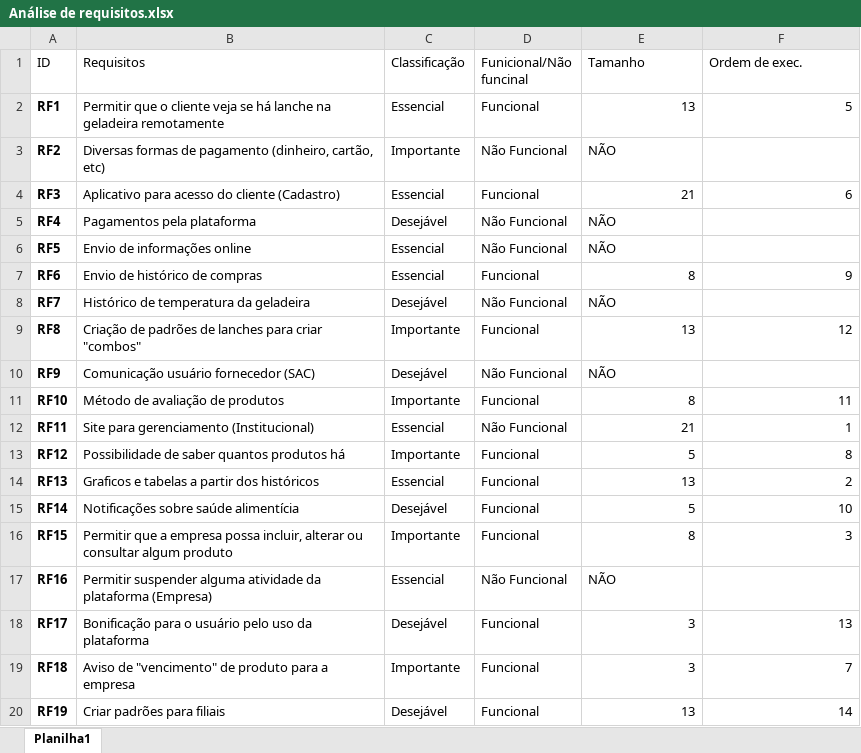
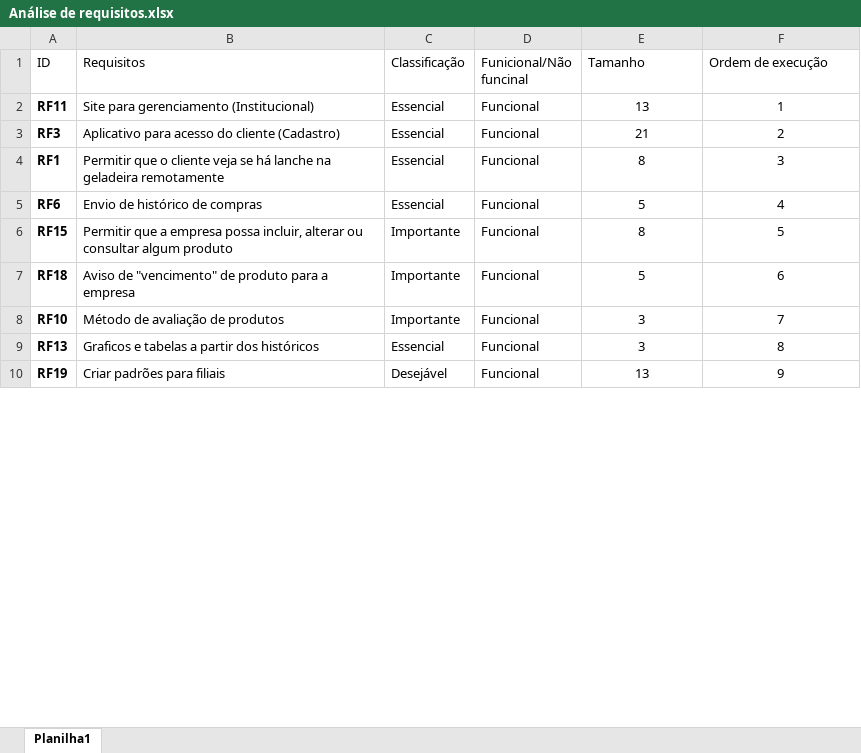
Before and after one commit to The-G-O-A-T-S/Sprint-2, an Excel workbook: Análise de requisitos.xlsx, sheet Planilha1, drawn as a sheet; only a part is shown; values as stored, in another font and other column widths than the file's, no borders; table styles not drawn; removed rows and columns are numbered as before the commit, all else as after; the diff covers the shown part only; the diff names each change by its address in the sheet, - before the commit and + after, or states it on an @@ line.

Commit message:
Tabela de requisitos avançados (Víctor Vicente)
Minha tabela de requisitos sobre o que eu acho do tamanho e a ordem de execução.

```diff
--- a/Análise de requisitos.xlsx (sheet Planilha1)
+++ b/Análise de requisitos.xlsx (sheet Planilha1)
-F1: Ordem de exec.
+F1: Ordem de execução
-A2 (ID): RF1
+A2 (ID): RF11
-B2 (Requisitos): Permitir que o cliente veja se há lanche na geladeira remotamente
+B2 (Requisitos): Site para gerenciamento (Institucional)
-E2:F2 alignment: right
+E2:F2 alignment: center
-F2 (Ordem de execução): 5
+F2 (Ordem de execução): 1
-row 3: RF2 | Diversas formas de pagamento (dinheiro, cartão, etc) | Importante | Não Funcional | NÃO
-E3:F3 alignment: right
+E3:F3 alignment: center
-F3 (Ordem de execução): 6
+F3 (Ordem de execução): 2
-row 5: RF4 | Pagamentos pela plataforma | Desejável | Não Funcional | NÃO
-row 6: RF5 | Envio de informações online | Essencial | Não Funcional | NÃO
+row 4: RF1 | Permitir que o cliente veja se há lanche na geladeira remotamente | Essencial | Funcional | 8 | 3
-E5 (Tamanho): 8
+E5 (Tamanho): 5
-E5:F5 alignment: right
+E5:F5 alignment: center
-F5 (Ordem de execução): 9
+F5 (Ordem de execução): 4
-row 8: RF7 | Histórico de temperatura da geladeira | Desejável | Não Funcional | NÃO
-row 9: RF8 | Criação de padrões de lanches para criar "combos" | Importante | Funcional | 13 | 12
-row 10: RF9 | Comunicação usuário fornecedor (SAC) | Desejável | Não Funcional | NÃO
-row 11: RF10 | Método de avaliação de produtos | Importante | Funcional | 8 | 11
-row 12: RF11 | Site para gerenciamento (Institucional) | Essencial | Não Funcional | 21 | 1
-row 13: RF12 | Possibilidade de saber quantos produtos há | Importante | Funcional | 5 | 8
-row 14: RF13 | Graficos e tabelas a partir dos históricos | Essencial | Funcional | 13 | 2
-row 15: RF14 | Notificações sobre saúde alimentícia | Desejável | Funcional | 5 | 10
-E6:F6 alignment: right
+E6:F6 alignment: center
-F6 (Ordem de execução): 3
+F6 (Ordem de execução): 5
-row 17: RF16 | Permitir suspender alguma atividade da plataforma (Empresa) | Essencial | Não Funcional | NÃO
-row 18: RF17 | Bonificação para o usuário pelo uso da plataforma | Desejável | Funcional | 3 | 13
-E7 (Tamanho): 3
+E7 (Tamanho): 5
-E7:F7 alignment: right
+E7:F7 alignment: center
-F7 (Ordem de execução): 7
+F7 (Ordem de execução): 6
+row 8: RF10 | Método de avaliação de produtos | Importante | Funcional | 3 | 7
+row 9: RF13 | Graficos e tabelas a partir dos históricos | Essencial | Funcional | 3 | 8
-E10:F10 alignment: right
+E10:F10 alignment: center
-F10 (Ordem de execução): 14
+F10 (Ordem de execução): 9
```
Also changed, not shown: 10 added rows, 2 edited cells and cell formats elsewhere in this sheet.
